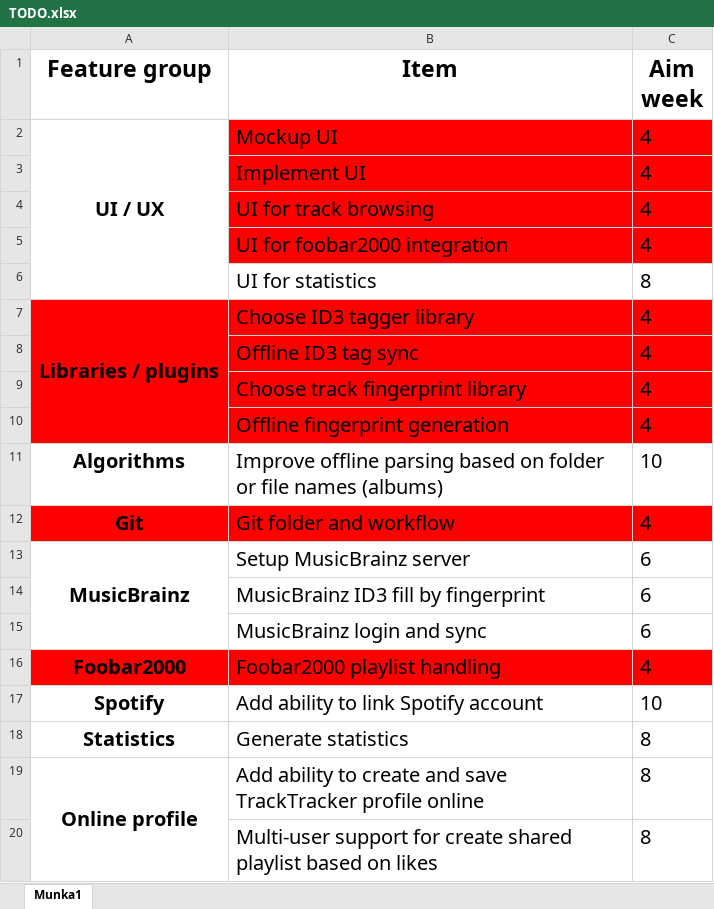
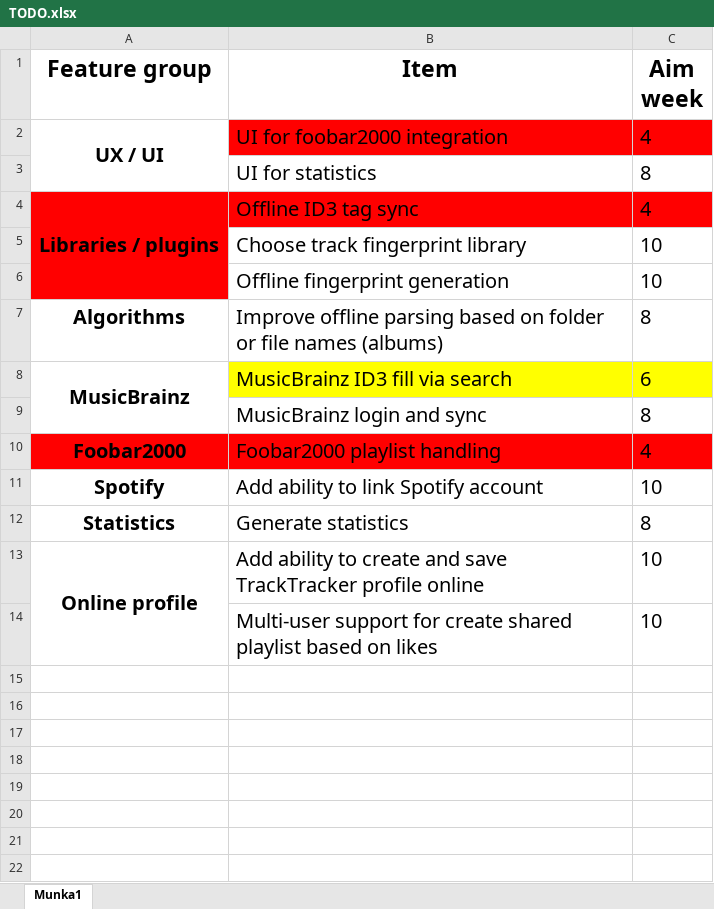
Before and after one commit to GribMate/TrackTracker, an Excel workbook: _Docs, stuff/TODO.xlsx, sheet Munka1, drawn as a sheet; values as stored, in another font and other column widths than the file's, no borders; removed rows and columns are numbered as before the commit, all else as after; the diff names each change by its address in the sheet, - before the commit and + after, or states it on an @@ line.

```diff
--- a/_Docs, stuff/TODO.xlsx (sheet Munka1)
+++ b/_Docs, stuff/TODO.xlsx (sheet Munka1)
-row 2: UI / UX | Mockup UI | 4
-row 3:  | Implement UI | 4
-row 4:  | UI for track browsing | 4
-A2 (Feature group): (empty)
+A2 (Feature group): UX / UI
+A2:A3 merged
-row 7: Libraries / plugins | Choose ID3 tagger library | 4
-A4 (Feature group): (empty)
+A4 (Feature group): Libraries / plugins
+A4:A6 merged
-B5:C6 fill: #FF0000
+B5:C6 fill: none
-C5:C6 (Aim week): 4
+C5:C6 (Aim week): 10
-C7 (Aim week): 10
+C7 (Aim week): 8
-row 12: Git | Git folder and workflow | 4
-B8 (Item): Setup MusicBrainz server
+B8 (Item): MusicBrainz ID3 fill via search
-B8:C8 fill: none
+B8:C8 fill: #FFFF00
-row 14:  | MusicBrainz ID3 fill by fingerprint | 6
-C9 (Aim week): 6
+C9 (Aim week): 8
-C13:C14 (Aim week): 8
+C13:C14 (Aim week): 10
```
Also changed, not shown: 6 other files.
